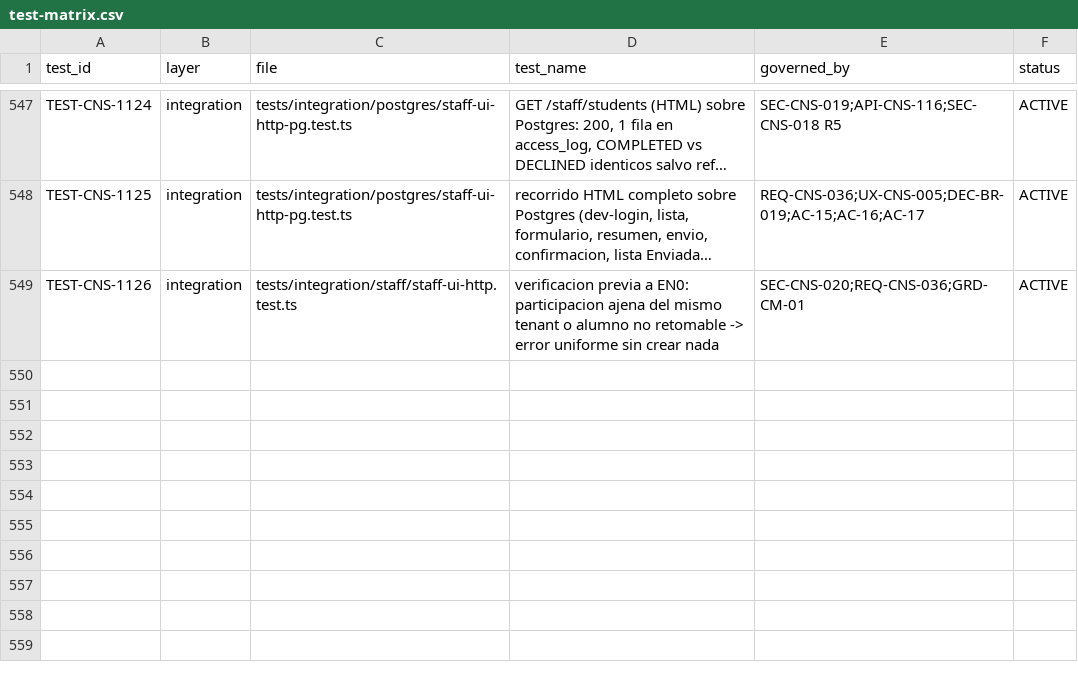
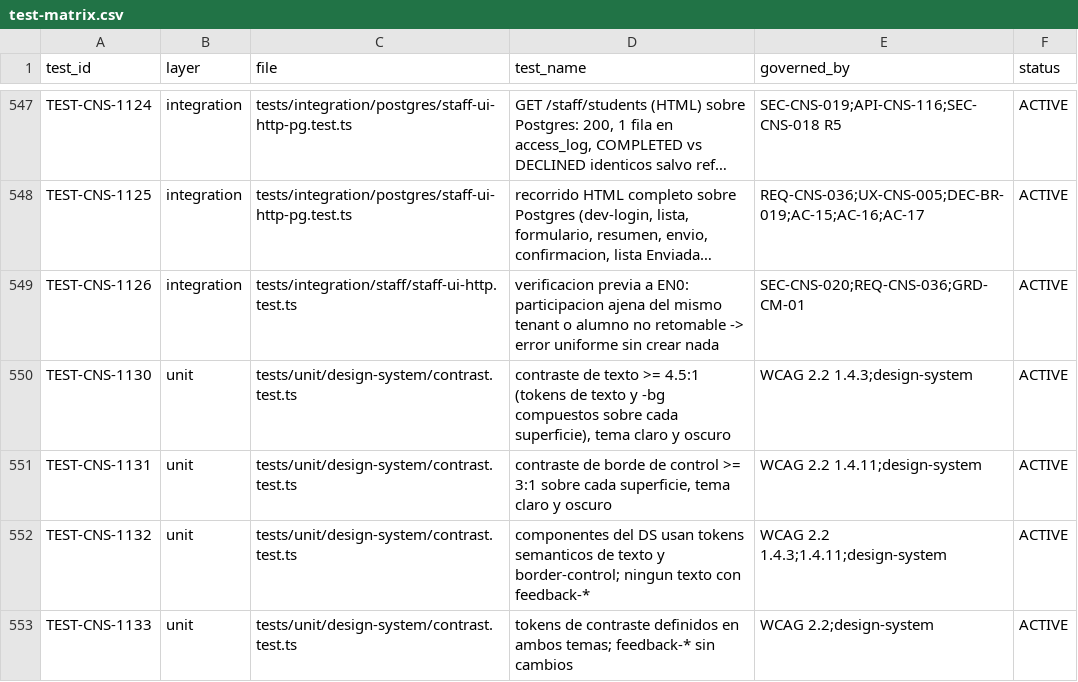
Before and after one commit to carlosoyarzun/betaconsent, a CSV file: traceability/test-matrix.csv, drawn as a sheet; only a part is shown, gaps mark what is left out; long unchanged cells end in …; the diff names each change by its address in the sheet, - before the commit and + after, or states it on an @@ line.

```diff
--- a/traceability/test-matrix.csv
+++ b/traceability/test-matrix.csv
+row 550: TEST-CNS-1130 | unit | tests/unit/design-system/contrast.test.ts | contraste de texto >= 4.5:1 (tokens de texto y -bg compuestos sobre cada superficie), tema claro y oscuro | WCAG 2.2 1.4.3;design-system | ACTIVE
+row 551: TEST-CNS-1131 | unit | tests/unit/design-system/contrast.test.ts | contraste de borde de control >= 3:1 sobre cada superficie, tema claro y oscuro | WCAG 2.2 1.4.11;design-system | ACTIVE
+row 552: TEST-CNS-1132 | unit | tests/unit/design-system/contrast.test.ts | componentes del DS usan tokens semanticos de texto y border-control; ningun texto con feedback-* | WCAG 2.2 1.4.3;1.4.11;design-system | ACTIVE
+row 553: TEST-CNS-1133 | unit | tests/unit/design-system/contrast.test.ts | tokens de contraste definidos en ambos temas; feedback-* sin cambios | WCAG 2.2;design-system | ACTIVE
```
Also changed, not shown: 1 other file.
